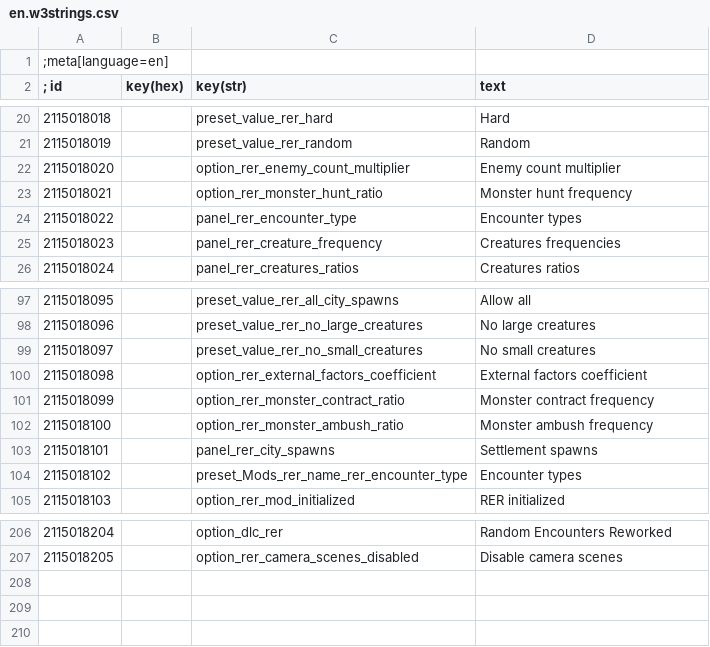
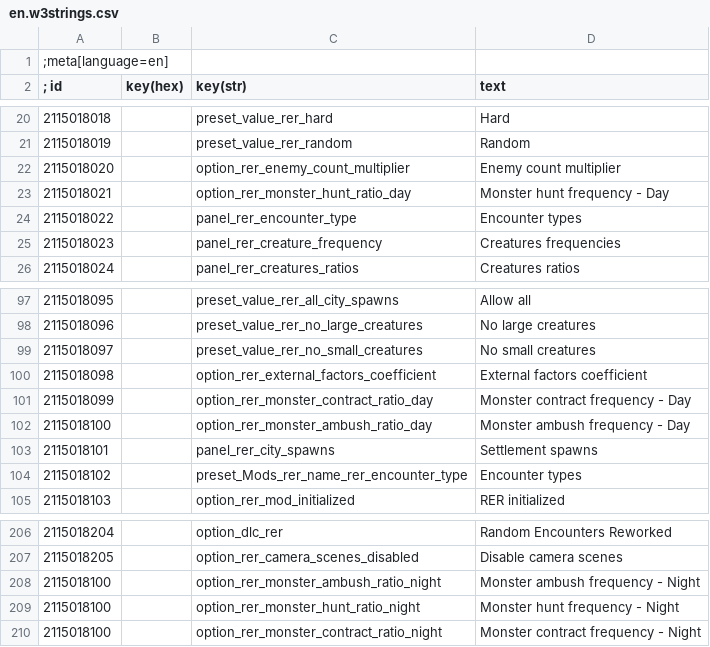
Before and after one commit to Aelto/tw3-random-encounters-reworked, a CSV file: strings/en.w3strings.csv, drawn as a sheet; only a part is shown, gaps mark what is left out.

Commit message:
#43 split the encounter ratio for day & night

```diff
--- a/strings/en.w3strings.csv
+++ b/strings/en.w3strings.csv
@@ -22,3 +22,3 @@
 2115018020|        |option_rer_enemy_count_multiplier|Enemy count multiplier
-2115018021|        |option_rer_monster_hunt_ratio|Monster hunt frequency
+2115018021|        |option_rer_monster_hunt_ratio_day|Monster hunt frequency - Day
 2115018022|        |panel_rer_encounter_type|Encounter types
@@ -100,4 +100,4 @@
 2115018098|        |option_rer_external_factors_coefficient|External factors coefficient
-2115018099|        |option_rer_monster_contract_ratio|Monster contract frequency
-2115018100|        |option_rer_monster_ambush_ratio|Monster ambush frequency
+2115018099|        |option_rer_monster_contract_ratio_day|Monster contract frequency - Day
+2115018100|        |option_rer_monster_ambush_ratio_day|Monster ambush frequency - Day
 2115018101|        |panel_rer_city_spawns|Settlement spawns
@@ -207 +207,4 @@
 2115018205|        |option_rer_camera_scenes_disabled|Disable camera scenes
+2115018100|        |option_rer_monster_ambush_ratio_night|Monster ambush frequency - Night
+2115018100|        |option_rer_monster_hunt_ratio_night|Monster hunt frequency - Night
+2115018100|        |option_rer_monster_contract_ratio_night|Monster contract frequency - Night
```
Also changed, not shown: 18 other files.
